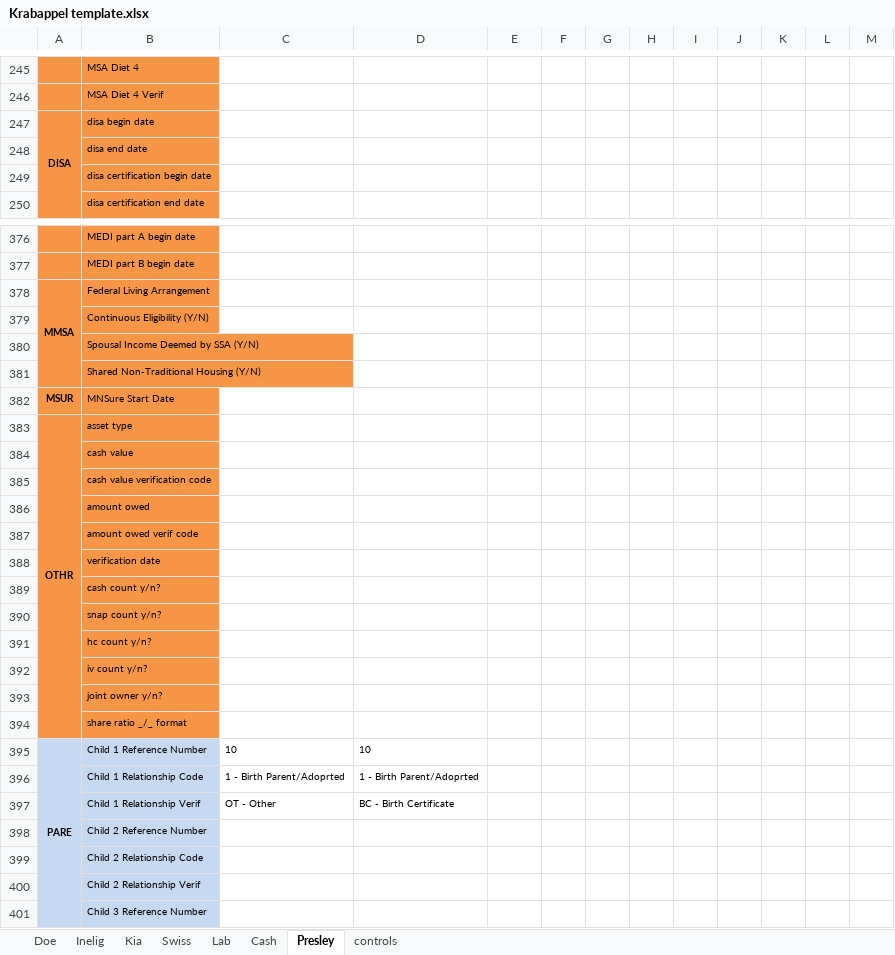
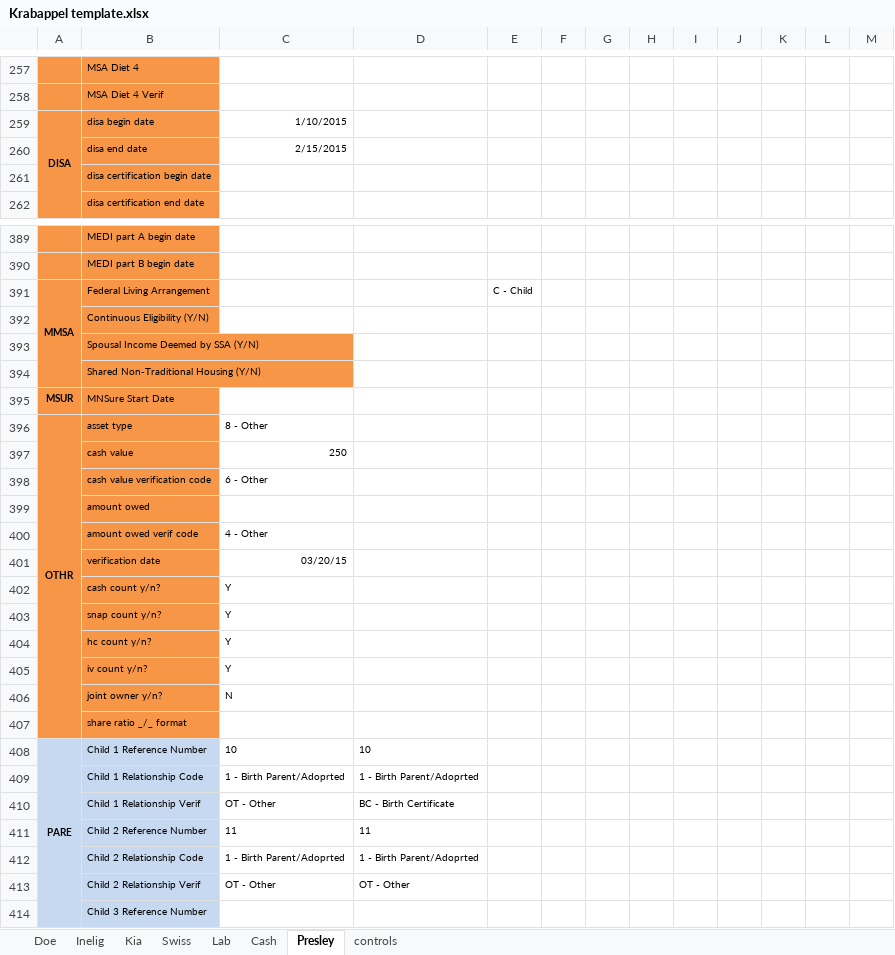
Before and after one commit to Hennepin-County/MAXIS-scripts, an Excel workbook: Project Krabappel/Krabappel template.xlsx, sheet Presley, drawn as a sheet; only a part is shown, gaps mark what is left out; values as stored, in another font and other column widths than the file's, no borders; addresses are those after the commit; the diff covers the shown part only; the diff names each change by its address in the sheet, - before the commit and + after, or states it on an @@ line.

```diff
--- a/Project Krabappel/Krabappel template.xlsx (sheet Presley)
+++ b/Project Krabappel/Krabappel template.xlsx (sheet Presley)
-C259: (empty)
+C259: 1/10/2015
-C260: (empty)
+C260: 2/15/2015
-E391: (empty)
+E391: C - Child
-C396: (empty)
+C396: 8 - Other
-C397: (empty)
+C397: 250
-C398: (empty)
+C398: 6 - Other
-C400: (empty)
+C400: 4 - Other
-C401: (empty)
+C401: 03/20/15
-C402:C405: (empty)
+C402:C405: Y
-C406: (empty)
+C406: N
-C411: (empty)
+C411: 11
-D411: (empty)
+D411: 11
-C412: (empty)
+C412: 1 - Birth Parent/Adoprted
-D412: (empty)
+D412: 1 - Birth Parent/Adoprted
-C413: (empty)
+C413: OT - Other
-D413: (empty)
+D413: OT - Other
```
Also changed, not shown: 13 added rows and 96 edited cells elsewhere in this sheet, sheet controls, formulas that keep their value, 2 other files.
